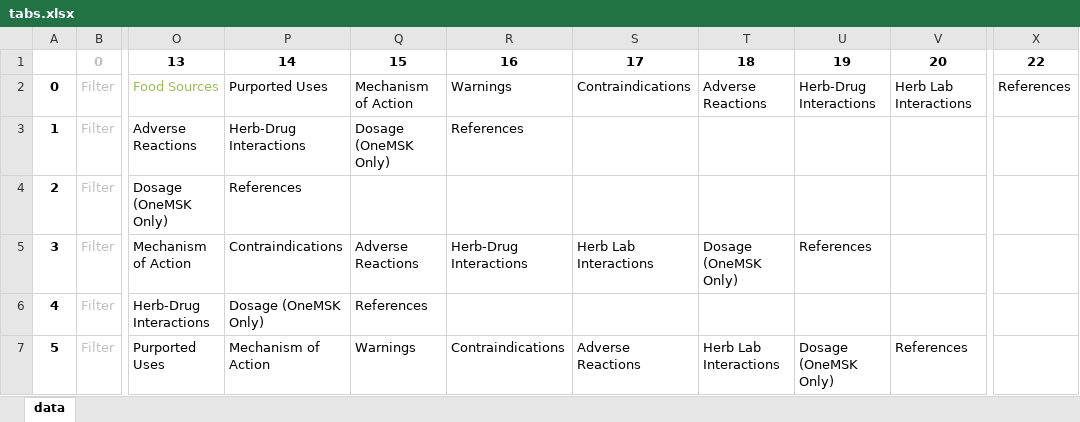
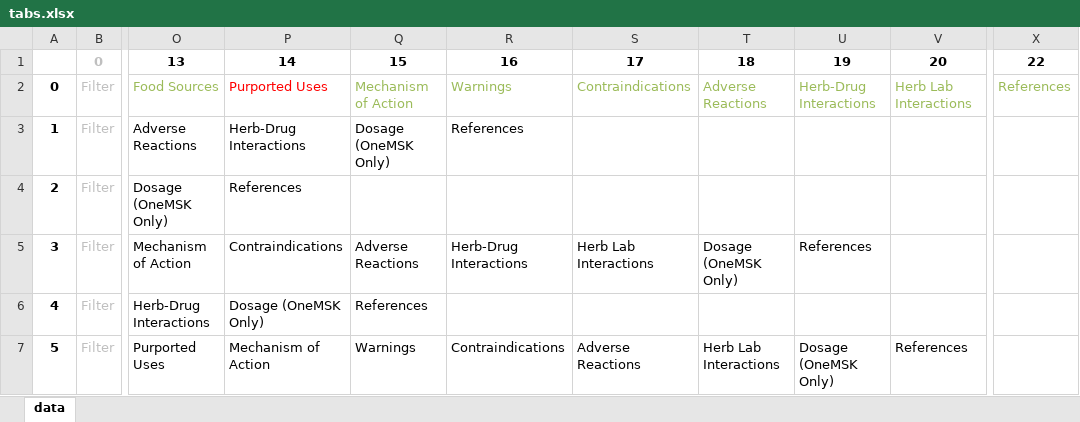
Before and after one commit to yingxuan0806/UROP-OncoRx, an Excel workbook: Data/About Herbs/tabs.xlsx, sheet data, drawn as a sheet; only a part is shown, gaps mark what is left out; values as stored, in another font and other column widths than the file's, no borders; the diff names each change by its address in the sheet, - before the commit and + after, or states it on an @@ line.

```diff
--- a/Data/About Herbs/tabs.xlsx (sheet data)
+++ b/Data/About Herbs/tabs.xlsx (sheet data)
-P2 text colour: black
+P2 text colour: #FF0000
-Q2:V2 text colour: black
+Q2:V2 text colour: #9BBB59
-X2 text colour: black
+X2 text colour: #9BBB59
```
Also changed, not shown: Data/About Herbs/h_scientific_name.xlsx, Data/About Herbs/mskcc.xlsx, 8 other files.
